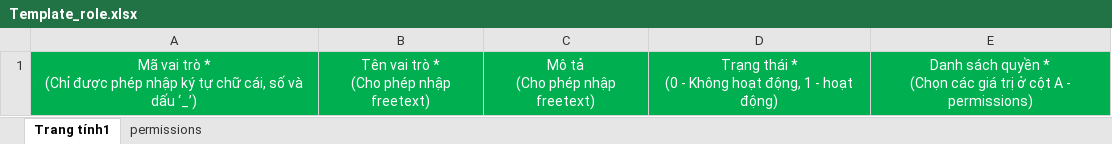
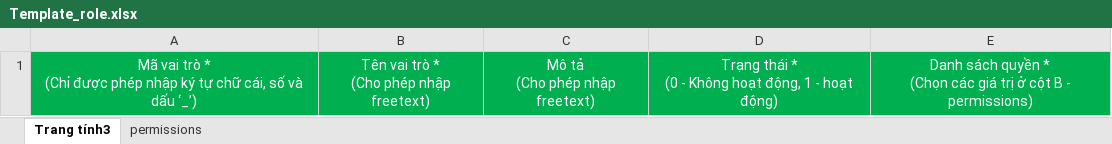
Before and after one commit to tranphu69/libraryBE, an Excel workbook: src/main/resources/Template/Template_role.xlsx, sheet Trang tính3, drawn as a sheet; values as stored, in another font and other column widths than the file's, no borders; charts and pictures not drawn; the diff names each change by its address in the sheet, - before the commit and + after, or states it on an @@ line.

Commit message:
success-role

```diff
--- a/src/main/resources/Template/Template_role.xlsx (sheet Trang tính3)
+++ b/src/main/resources/Template/Template_role.xlsx (sheet Trang tính3)
-sheet tab: Trang tính1
+sheet tab: Trang tính3
-E1: …ở cột A - permissions)
+E1: …ở cột B - permissions)
```
Also changed, not shown: 7 other files.
